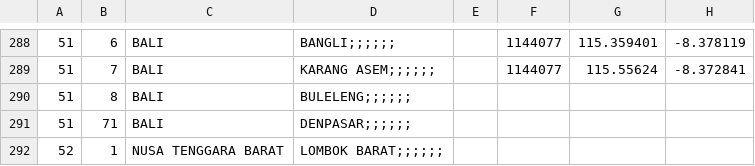
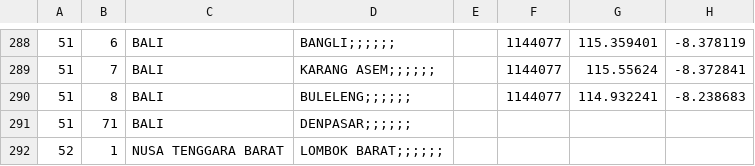
Before and after one commit to peuyeum/peuyeum, a CSV file: docs/id.csv, drawn as a sheet; only a part is shown, gaps mark what is left out; the diff names each change by its address in the sheet, - before the commit and + after, or states it on an @@ line.

```diff
--- a/docs/id.csv
+++ b/docs/id.csv
-F290: (empty)
+F290: 1144077
-G290: (empty)
+G290: 114.932241
-H290: (empty)
+H290: -8.238683
```
Also changed, not shown: 2 other files.
